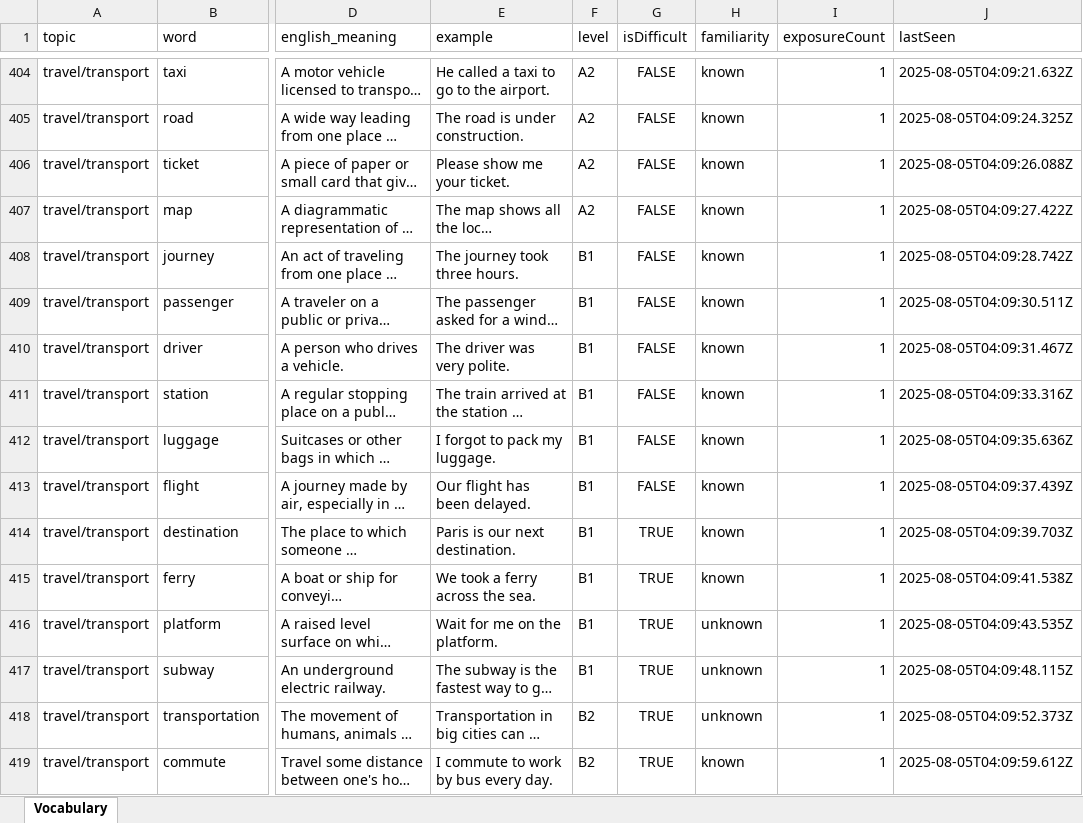
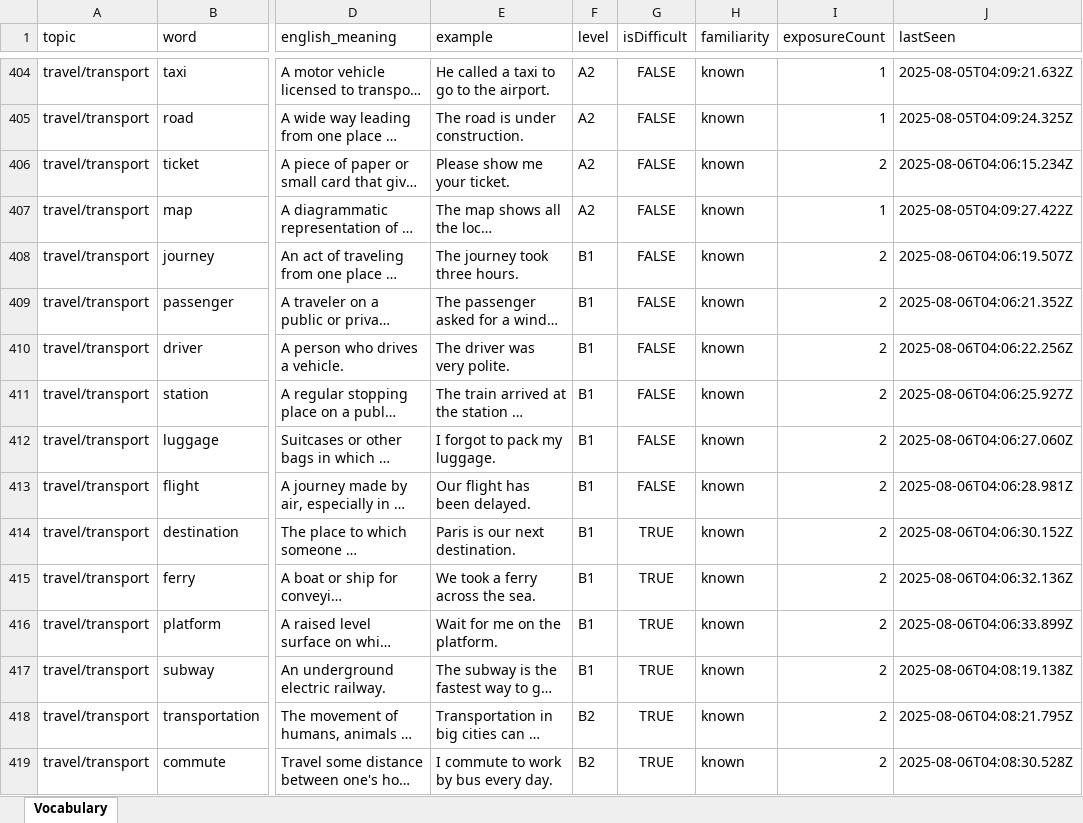
Before and after one commit to minhne432/vob-data, an Excel workbook: vstep_vocabulary.xlsx, sheet Vocabulary, drawn as a sheet; only a part is shown, gaps mark what is left out; long unchanged cells end in …; values as stored, in another font and other column widths than the file's, no borders; the diff covers the shown part only; the diff names each change by its address in the sheet, - before the commit and + after, or states it on an @@ line.

```diff
--- a/vstep_vocabulary.xlsx (sheet Vocabulary)
+++ b/vstep_vocabulary.xlsx (sheet Vocabulary)
-I406 (exposureCount): 1
+I406 (exposureCount): 2
-J406 (lastSeen): 2025-08-05T04:09:26.088Z
+J406 (lastSeen): 2025-08-06T04:06:15.234Z
-I408:I419 (exposureCount): 1
+I408:I419 (exposureCount): 2
-J408 (lastSeen): 2025-08-05T04:09:28.742Z
+J408 (lastSeen): 2025-08-06T04:06:19.507Z
-J409 (lastSeen): 2025-08-05T04:09:30.511Z
+J409 (lastSeen): 2025-08-06T04:06:21.352Z
-J410 (lastSeen): 2025-08-05T04:09:31.467Z
+J410 (lastSeen): 2025-08-06T04:06:22.256Z
-J411 (lastSeen): 2025-08-05T04:09:33.316Z
+J411 (lastSeen): 2025-08-06T04:06:25.927Z
-J412 (lastSeen): 2025-08-05T04:09:35.636Z
+J412 (lastSeen): 2025-08-06T04:06:27.060Z
-J413 (lastSeen): 2025-08-05T04:09:37.439Z
+J413 (lastSeen): 2025-08-06T04:06:28.981Z
-J414 (lastSeen): 2025-08-05T04:09:39.703Z
+J414 (lastSeen): 2025-08-06T04:06:30.152Z
-J415 (lastSeen): 2025-08-05T04:09:41.538Z
+J415 (lastSeen): 2025-08-06T04:06:32.136Z
-H416:H418 (familiarity): unknown
+H416:H418 (familiarity): known
-J416 (lastSeen): 2025-08-05T04:09:43.535Z
+J416 (lastSeen): 2025-08-06T04:06:33.899Z
-J417 (lastSeen): 2025-08-05T04:09:48.115Z
+J417 (lastSeen): 2025-08-06T04:08:19.138Z
-J418 (lastSeen): 2025-08-05T04:09:52.373Z
+J418 (lastSeen): 2025-08-06T04:08:21.795Z
-J419 (lastSeen): 2025-08-05T04:09:59.612Z
+J419 (lastSeen): 2025-08-06T04:08:30.528Z
```
Also changed, not shown: 363 edited cells elsewhere in this sheet.
